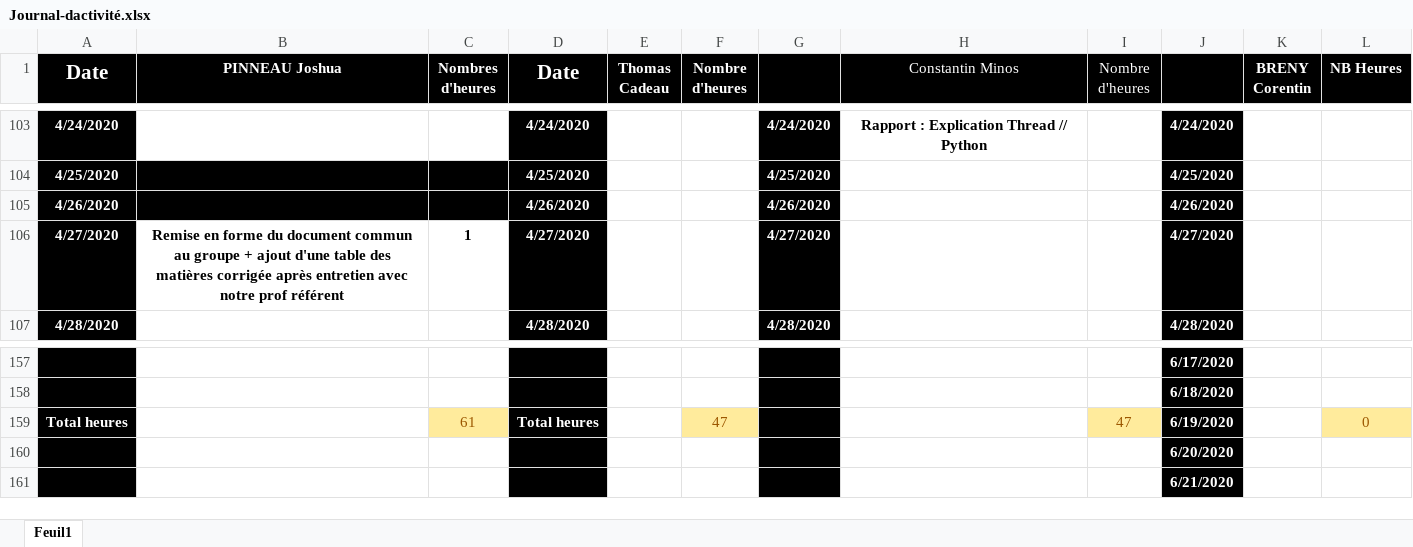
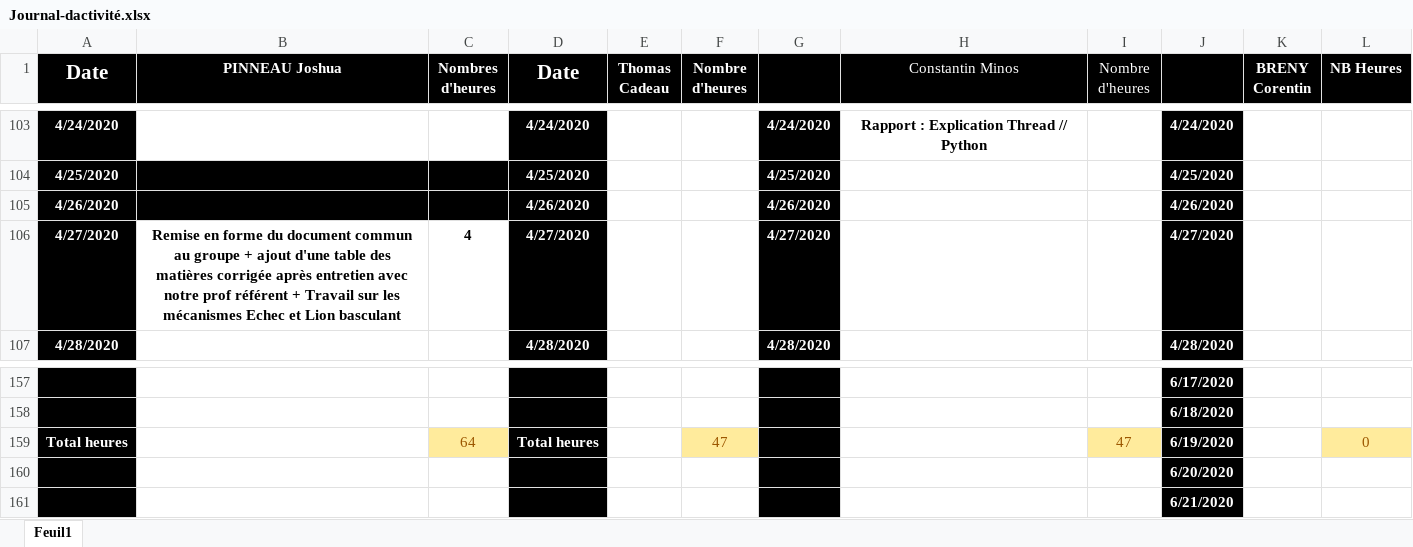
Before and after one commit to corentin-breny/Systeme_Escape_Game_13emePorte, an Excel workbook: Journal d'activité/Journal-dactivité.xlsx, sheet Feuil1, drawn as a sheet; only a part is shown, gaps mark what is left out; values as stored, in another font and other column widths than the file's, no borders; the diff names each change by its address in the sheet, - before the commit and + after, or states it on an @@ line.

Commit message:
Màj Journal d'activité

```diff
--- a/Journal d'activité/Journal-dactivité.xlsx (sheet Feuil1)
+++ b/Journal d'activité/Journal-dactivité.xlsx (sheet Feuil1)
-B106 (PINNEAU Joshua): …prof référent
+B106 (PINNEAU Joshua): …prof référent + Travail sur les mécanismes Echec et Lion basculant
-C106 (Nombres d'heures): 1
+C106 (Nombres d'heures): 4
-C159 (Nombres d'heures): 61
+C159 (Nombres d'heures): 64
```
